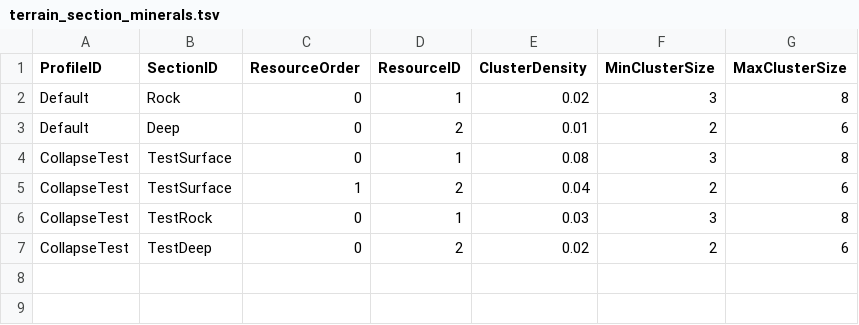
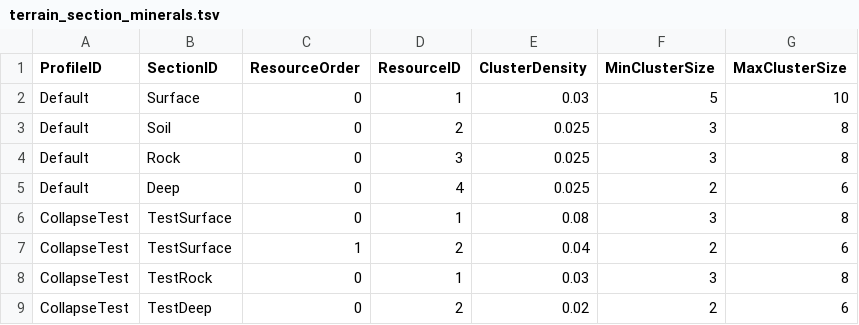
Before and after one commit to keeeery/Folk-Sack, a TSV file: Assets/StreamingAssets/Table/Terrain/terrain_section_minerals.tsv, drawn as a sheet.

```diff
--- a/Assets/StreamingAssets/Table/Terrain/terrain_section_minerals.tsv
+++ b/Assets/StreamingAssets/Table/Terrain/terrain_section_minerals.tsv
@@ -1,4 +1,6 @@
 ProfileID	SectionID	ResourceOrder	ResourceID	ClusterDensity	MinClusterSize	MaxClusterSize
-Default	Rock	0	1	0.02	3	8
-Default	Deep	0	2	0.01	2	6
+Default	Surface	0	1	0.03	5	10
+Default	Soil	0	2	0.025	3	8
+Default	Rock	0	3	0.025	3	8
+Default	Deep	0	4	0.025	2	6
 CollapseTest	TestSurface	0	1	0.08	3	8
```
Also changed, not shown: Assets/StreamingAssets/Table/Item/Items.tsv, Assets/StreamingAssets/Table/Terrain/terrain_tiles.tsv, 17 other files.
